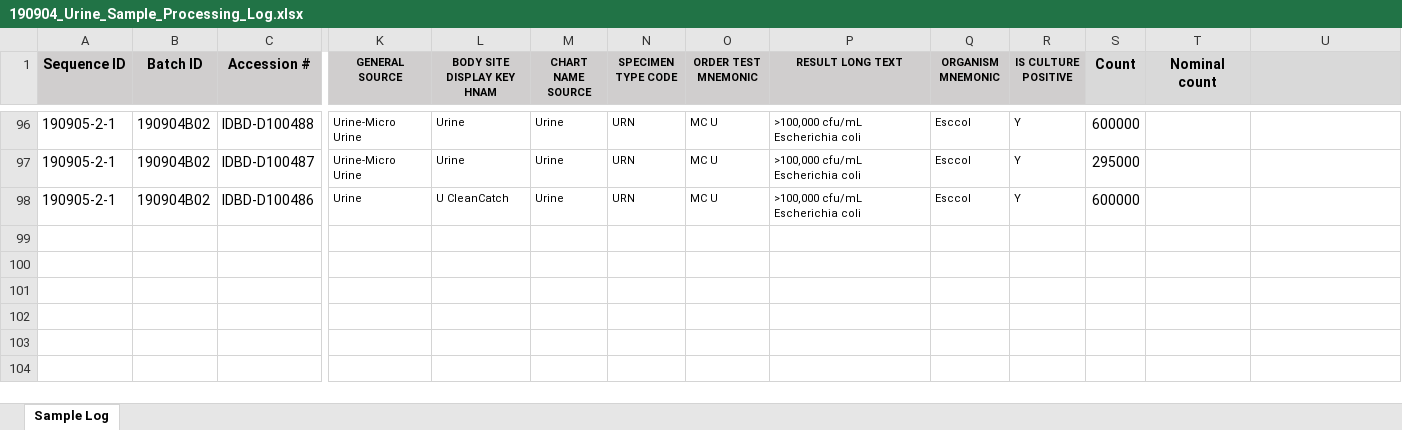
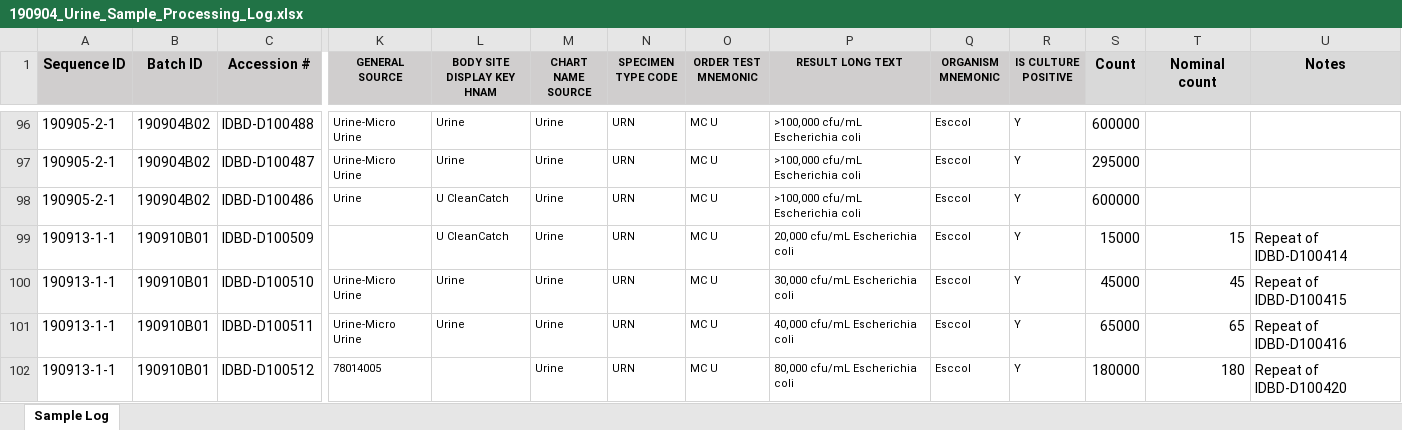
Before and after one commit to jlmontie/AbsoluteQuantification, an Excel workbook: arup_urine_samples_ge_study/ge_distribution/190904_Urine_Sample_Processing_Log.xlsx, sheet Sample Log, drawn as a sheet; only a part is shown, gaps mark what is left out; values as stored, in another font and other column widths than the file's, no borders; rows hold the shown columns only; the diff covers the shown part only; the diff names each change by its address in the sheet, - before the commit and + after, or states it on an @@ line.

```diff
--- a/arup_urine_samples_ge_study/ge_distribution/190904_Urine_Sample_Processing_Log.xlsx (sheet Sample Log)
+++ b/arup_urine_samples_ge_study/ge_distribution/190904_Urine_Sample_Processing_Log.xlsx (sheet Sample Log)
-U1: (empty)
+U1: Notes
+row 99: 190913-1-1 | 190910B01 | IDBD-D100509 |  | U CleanCatch | Urine | URN | MC U | 20,000 cfu/mL Escherichia coli | Esccol | Y | 15000 | 15 | Repeat of IDBD-D100414
+row 100: 190913-1-1 | 190910B01 | IDBD-D100510 | Urine-Micro Urine | Urine | Urine | URN | MC U | 30,000 cfu/mL Escherichia coli | Esccol | Y | 45000 | 45 | Repeat of IDBD-D100415
+row 101: 190913-1-1 | 190910B01 | IDBD-D100511 | Urine-Micro Urine | Urine | Urine | URN | MC U | 40,000 cfu/mL Escherichia coli | Esccol | Y | 65000 | 65 | Repeat of IDBD-D100416
+row 102: 190913-1-1 | 190910B01 | IDBD-D100512 | 78014005 |  | Urine | URN | MC U | 80,000 cfu/mL Escherichia coli | Esccol | Y | 180000 | 180 | Repeat of IDBD-D100420
```
Also changed, not shown: 3 added rows and 5 edited cells elsewhere in this sheet, arup_urine_samples_ge_study/ge_distribution/annotated_quantifications.xlsx, 11 other files.
